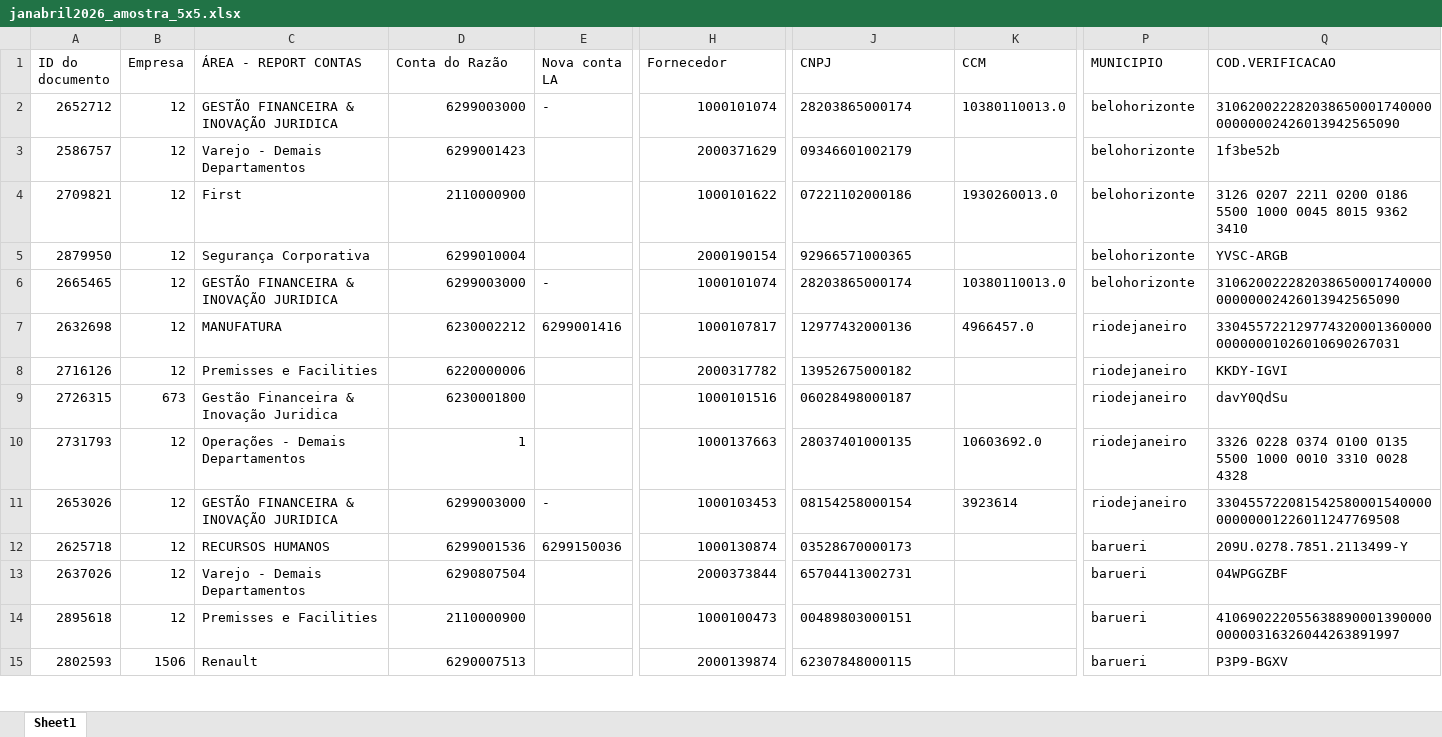
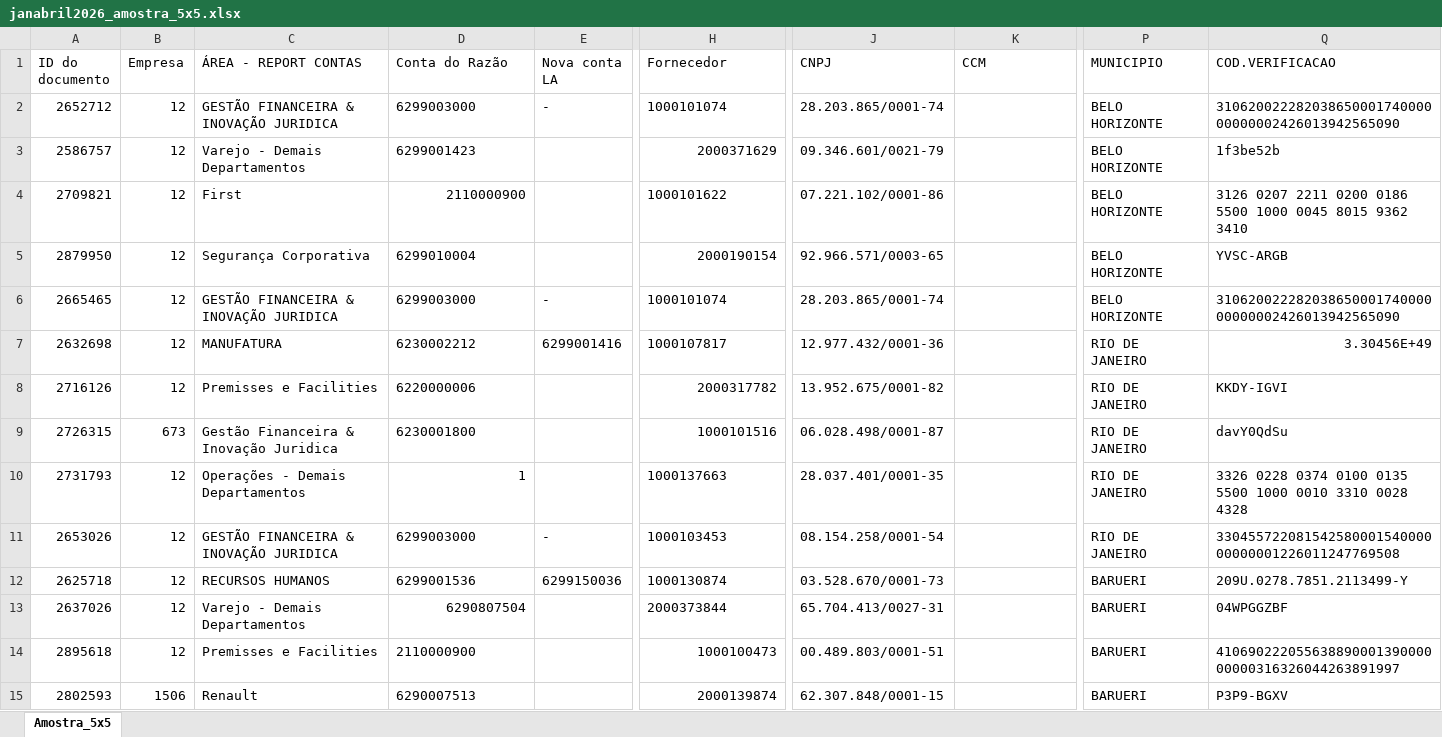
Before and after one commit to viniciusperrone/ccm-nfse-automation, an Excel workbook: janabril2026_amostra_5x5.xlsx, sheet Amostra_5x5, drawn as a sheet; only a part is shown, gaps mark what is left out; values as stored, in another font and other column widths than the file's, no borders; the diff covers the shown part only; the diff names each change by its address in the sheet, - before the commit and + after, or states it on an @@ line.

```diff
--- a/janabril2026_amostra_5x5.xlsx (sheet Amostra_5x5)
+++ b/janabril2026_amostra_5x5.xlsx (sheet Amostra_5x5)
-sheet tab: Sheet1
+sheet tab: Amostra_5x5
-D2:D3 alignment: right
+D2:D3 alignment: left
-H2 alignment: right
+H2 alignment: left
-J2 (CNPJ): 28203865000174
+J2 (CNPJ): 28.203.865/0001-74
-K2 (CCM): 10380110013.0
+K2 (CCM): (empty)
-P2:P6 (MUNICIPIO): belohorizonte
+P2:P6 (MUNICIPIO): BELO HORIZONTE
-J3 (CNPJ): 09346601002179
+J3 (CNPJ): 09.346.601/0021-79
-H4 alignment: right
+H4 alignment: left
-J4 (CNPJ): 07221102000186
+J4 (CNPJ): 07.221.102/0001-86
-K4 (CCM): 1930260013.0
+K4 (CCM): (empty)
-D5:D9 alignment: right
+D5:D9 alignment: left
-J5 (CNPJ): 92966571000365
+J5 (CNPJ): 92.966.571/0003-65
-H6:H7 alignment: right
+H6:H7 alignment: left
-J6 (CNPJ): 28203865000174
+J6 (CNPJ): 28.203.865/0001-74
-K6 (CCM): 10380110013.0
+K6 (CCM): (empty)
-J7 (CNPJ): 12977432000136
+J7 (CNPJ): 12.977.432/0001-36
-K7 (CCM): 4966457.0
+K7 (CCM): (empty)
-P7:P11 (MUNICIPIO): riodejaneiro
+P7:P11 (MUNICIPIO): RIO DE JANEIRO
-Q7 (COD.VERIFICACAO): 33045572212977432000136000000000001026010690267031
+Q7 (COD.VERIFICACAO): 3.30456E+49
-J8 (CNPJ): 13952675000182
+J8 (CNPJ): 13.952.675/0001-82
-J9 (CNPJ): 06028498000187
+J9 (CNPJ): 06.028.498/0001-87
-H10:H13 alignment: right
+H10:H13 alignment: left
-J10 (CNPJ): 28037401000135
+J10 (CNPJ): 28.037.401/0001-35
-K10 (CCM): 10603692.0
+K10 (CCM): (empty)
-D11:D12 alignment: right
+D11:D12 alignment: left
-J11 (CNPJ): 08154258000154
+J11 (CNPJ): 08.154.258/0001-54
-K11 (CCM): 3923614
+K11 (CCM): (empty)
-J12 (CNPJ): 03528670000173
+J12 (CNPJ): 03.528.670/0001-73
-P12:P15 (MUNICIPIO): barueri
+P12:P15 (MUNICIPIO): BARUERI
-J13 (CNPJ): 65704413002731
+J13 (CNPJ): 65.704.413/0027-31
-D14:D15 alignment: right
+D14:D15 alignment: left
-J14 (CNPJ): 00489803000151
+J14 (CNPJ): 00.489.803/0001-51
-J15 (CNPJ): 62307848000115
+J15 (CNPJ): 62.307.848/0001-15
```
Also changed, not shown: 22 edited cells and cell formats elsewhere in this sheet, 3 other files.
